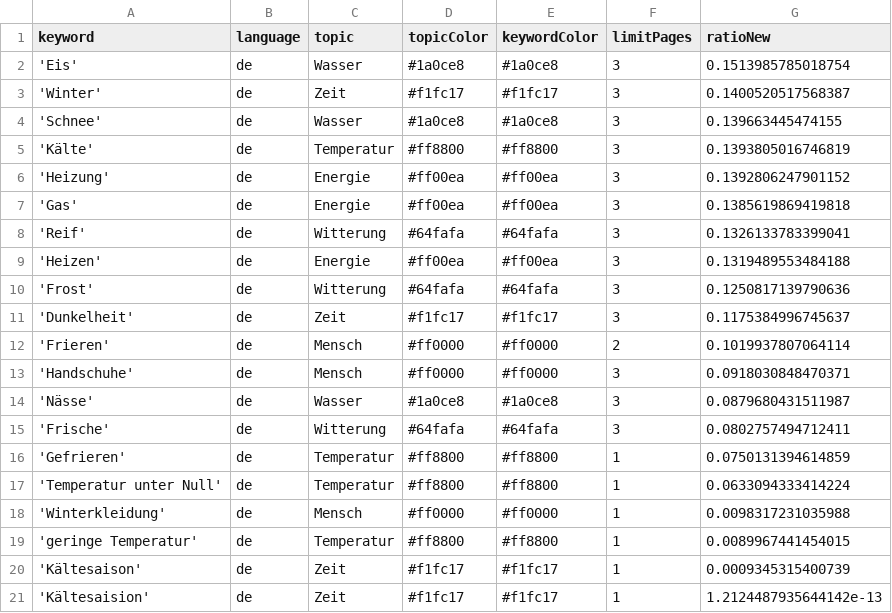
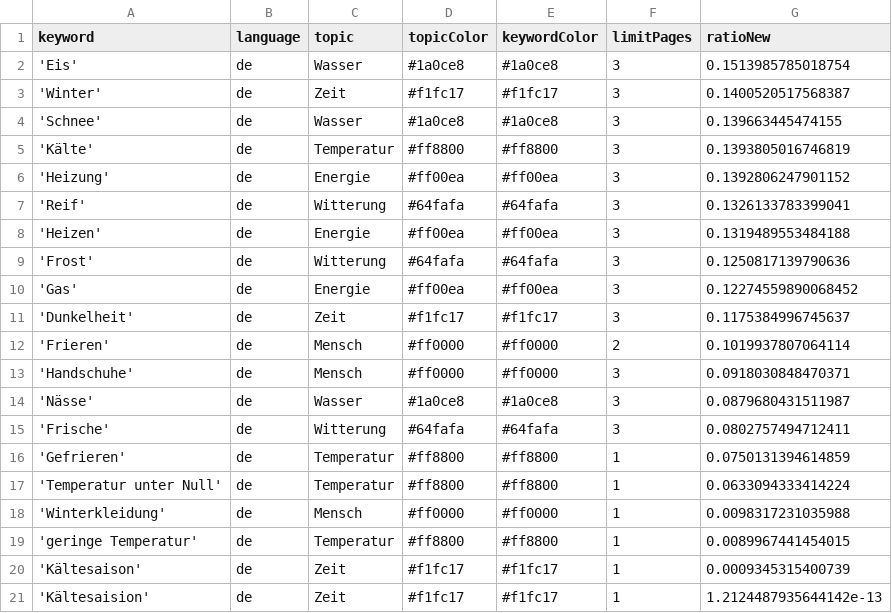
Before and after one commit to svpblank1/winterIsComing2, a CSV file: keywords.csv, drawn as a sheet.

Commit message:
Commit from GitHub Actions (harvest:0.0)

```diff
--- a/keywords.csv
+++ b/keywords.csv
@@ -6,3 +6,2 @@ keyword,language,topic,topicColor,keywordColor,limitPages,ratioNew
 'Heizung',de,Energie,#ff00ea,#ff00ea,3,0.1392806247901152
-'Gas',de,Energie,#ff00ea,#ff00ea,3,0.1385619869419818
 'Reif',de,Witterung,#64fafa,#64fafa,3,0.1326133783399041
@@ -10,2 +9,3 @@ keyword,language,topic,topicColor,keywordColor,limitPages,ratioNew
 'Frost',de,Witterung,#64fafa,#64fafa,3,0.1250817139790636
+'Gas',de,Energie,#ff00ea,#ff00ea,3,0.12274559890068452
 'Dunkelheit',de,Zeit,#f1fc17,#f1fc17,3,0.1175384996745637
```
